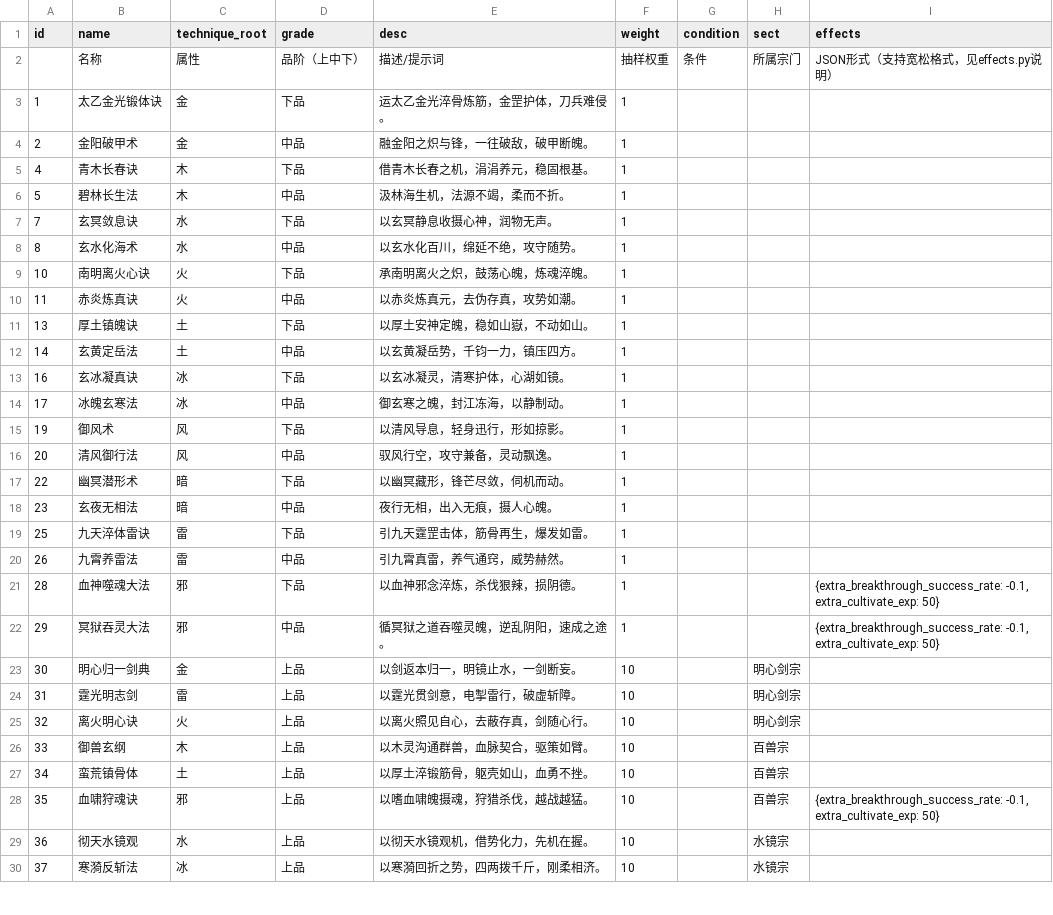
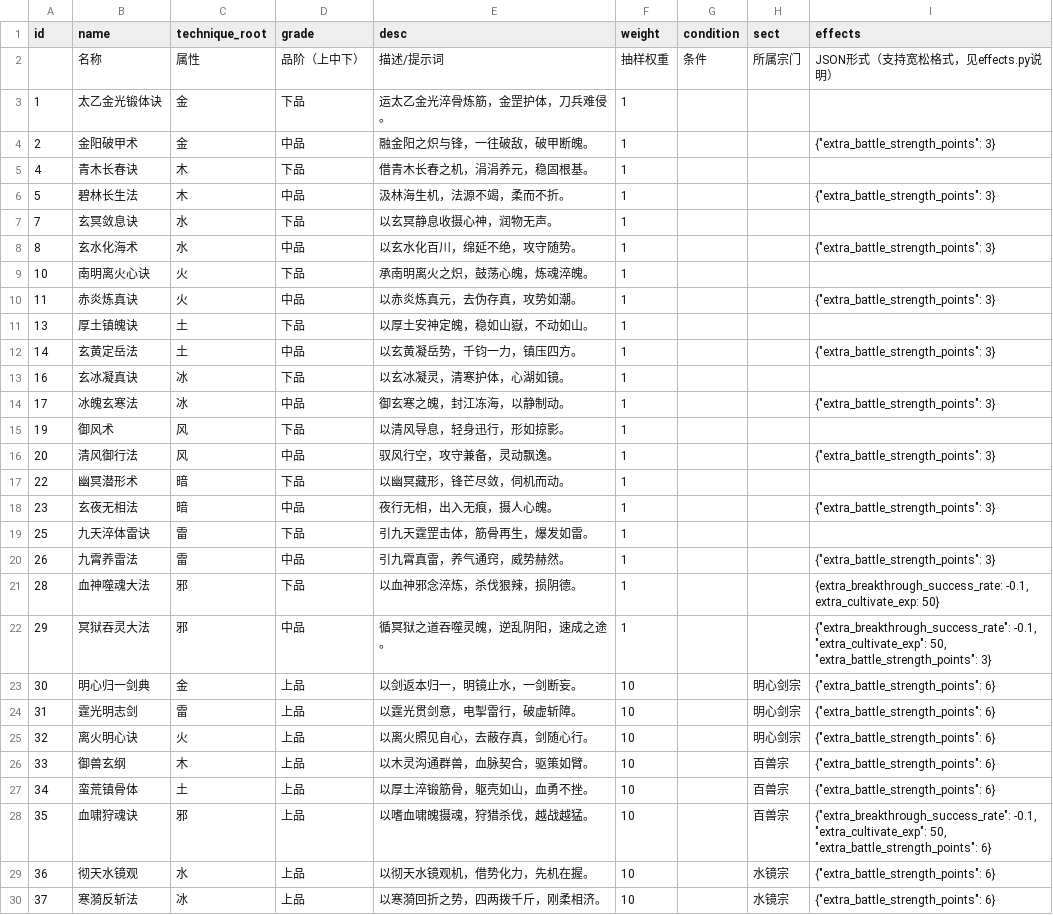
Before and after one commit to MutenRock/cultivation-world-simulator, a CSV file: static/game_configs/technique.csv, drawn as a sheet; only a part is shown; the diff covers the shown part only.

```diff
--- a/static/game_configs/technique.csv
+++ b/static/game_configs/technique.csv
@@ -3,28 +3,28 @@ id,name,technique_root,grade,desc,weight,condition,sect,effects
 1,太乙金光锻体诀,金,下品,运太乙金光淬骨炼筋，金罡护体，刀兵难侵。,1,,,
-2,金阳破甲术,金,中品,融金阳之炽与锋，一往破敌，破甲断魄。,1,,,
+2,金阳破甲术,金,中品,融金阳之炽与锋，一往破敌，破甲断魄。,1,,,"{""extra_battle_strength_points"": 3}"
 4,青木长春诀,木,下品,借青木长春之机，涓涓养元，稳固根基。,1,,,
-5,碧林长生法,木,中品,汲林海生机，法源不竭，柔而不折。,1,,,
+5,碧林长生法,木,中品,汲林海生机，法源不竭，柔而不折。,1,,,"{""extra_battle_strength_points"": 3}"
 7,玄冥敛息诀,水,下品,以玄冥静息收摄心神，润物无声。,1,,,
-8,玄水化海术,水,中品,以玄水化百川，绵延不绝，攻守随势。,1,,,
+8,玄水化海术,水,中品,以玄水化百川，绵延不绝，攻守随势。,1,,,"{""extra_battle_strength_points"": 3}"
 10,南明离火心诀,火,下品,承南明离火之炽，鼓荡心魄，炼魂淬魄。,1,,,
-11,赤炎炼真诀,火,中品,以赤炎炼真元，去伪存真，攻势如潮。,1,,,
+11,赤炎炼真诀,火,中品,以赤炎炼真元，去伪存真，攻势如潮。,1,,,"{""extra_battle_strength_points"": 3}"
 13,厚土镇魄诀,土,下品,以厚土安神定魄，稳如山嶽，不动如山。,1,,,
-14,玄黄定岳法,土,中品,以玄黄凝岳势，千钧一力，镇压四方。,1,,,
+14,玄黄定岳法,土,中品,以玄黄凝岳势，千钧一力，镇压四方。,1,,,"{""extra_battle_strength_points"": 3}"
 16,玄冰凝真诀,冰,下品,以玄冰凝灵，清寒护体，心湖如镜。,1,,,
-17,冰魄玄寒法,冰,中品,御玄寒之魄，封江冻海，以静制动。,1,,,
+17,冰魄玄寒法,冰,中品,御玄寒之魄，封江冻海，以静制动。,1,,,"{""extra_battle_strength_points"": 3}"
 19,御风术,风,下品,以清风导息，轻身迅行，形如掠影。,1,,,
-20,清风御行法,风,中品,驭风行空，攻守兼备，灵动飘逸。,1,,,
+20,清风御行法,风,中品,驭风行空，攻守兼备，灵动飘逸。,1,,,"{""extra_battle_strength_points"": 3}"
 22,幽冥潜形术,暗,下品,以幽冥藏形，锋芒尽敛，伺机而动。,1,,,
-23,玄夜无相法,暗,中品,夜行无相，出入无痕，摄人心魄。,1,,,
+23,玄夜无相法,暗,中品,夜行无相，出入无痕，摄人心魄。,1,,,"{""extra_battle_strength_points"": 3}"
 25,九天淬体雷诀,雷,下品,引九天霆罡击体，筋骨再生，爆发如雷。,1,,,
-26,九霄养雷法,雷,中品,引九霄真雷，养气通窍，威势赫然。,1,,,
+26,九霄养雷法,雷,中品,引九霄真雷，养气通窍，威势赫然。,1,,,"{""extra_battle_strength_points"": 3}"
 28,血神噬魂大法,邪,下品,以血神邪念淬炼，杀伐狠辣，损阴德。,1,,,"{extra_breakthrough_success_rate: -0.1, extra_cultivate_exp: 50}"
-29,冥狱吞灵大法,邪,中品,循冥狱之道吞噬灵魄，逆乱阴阳，速成之途。,1,,,"{extra_breakthrough_success_rate: -0.1, extra_cultivate_exp: 50}"
-30,明心归一剑典,金,上品,以剑返本归一，明镜止水，一剑断妄。,10,,明心剑宗,
-31,霆光明志剑,雷,上品,以霆光贯剑意，电掣雷行，破虚斩障。,10,,明心剑宗,
-32,离火明心诀,火,上品,以离火照见自心，去蔽存真，剑随心行。,10,,明心剑宗,
-33,御兽玄纲,木,上品,以木灵沟通群兽，血脉契合，驱策如臂。,10,,百兽宗,
-34,蛮荒镇骨体,土,上品,以厚土淬锻筋骨，躯壳如山，血勇不挫。,10,,百兽宗,
-35,血啸狩魂诀,邪,上品,以嗜血啸魄摄魂，狩猎杀伐，越战越猛。,10,,百兽宗,"{extra_breakthrough_success_rate: -0.1, extra_cultivate_exp: 50}"
-36,彻天水镜观,水,上品,以彻天水镜观机，借势化力，先机在握。,10,,水镜宗,
-37,寒漪反斩法,冰,上品,以寒漪回折之势，四两拨千斤，刚柔相济。,10,,水镜宗,
+29,冥狱吞灵大法,邪,中品,循冥狱之道吞噬灵魄，逆乱阴阳，速成之途。,1,,,"{""extra_breakthrough_success_rate"": -0.1, ""extra_cultivate_exp"": 50, ""extra_battle_strength_points"": 3}"
+30,明心归一剑典,金,上品,以剑返本归一，明镜止水，一剑断妄。,10,,明心剑宗,"{""extra_battle_strength_points"": 6}"
+31,霆光明志剑,雷,上品,以霆光贯剑意，电掣雷行，破虚斩障。,10,,明心剑宗,"{""extra_battle_strength_points"": 6}"
+32,离火明心诀,火,上品,以离火照见自心，去蔽存真，剑随心行。,10,,明心剑宗,"{""extra_battle_strength_points"": 6}"
+33,御兽玄纲,木,上品,以木灵沟通群兽，血脉契合，驱策如臂。,10,,百兽宗,"{""extra_battle_strength_points"": 6}"
+34,蛮荒镇骨体,土,上品,以厚土淬锻筋骨，躯壳如山，血勇不挫。,10,,百兽宗,"{""extra_battle_strength_points"": 6}"
+35,血啸狩魂诀,邪,上品,以嗜血啸魄摄魂，狩猎杀伐，越战越猛。,10,,百兽宗,"{""extra_breakthrough_success_rate"": -0.1, ""extra_cultivate_exp"": 50, ""extra_battle_strength_points"": 6}"
+36,彻天水镜观,水,上品,以彻天水镜观机，借势化力，先机在握。,10,,水镜宗,"{""extra_battle_strength_points"": 6}"
+37,寒漪反斩法,冰,上品,以寒漪回折之势，四两拨千斤，刚柔相济。,10,,水镜宗,"{""extra_battle_strength_points"": 6}"
```
Also changed, not shown: 19 edited cells elsewhere in this file, static/game_configs/persona.csv, static/game_configs/sect.csv, 11 other files.
